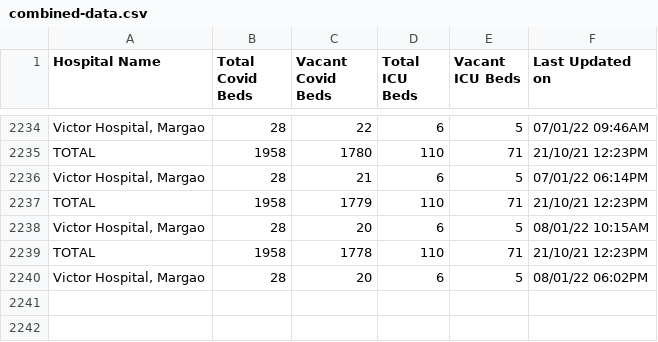
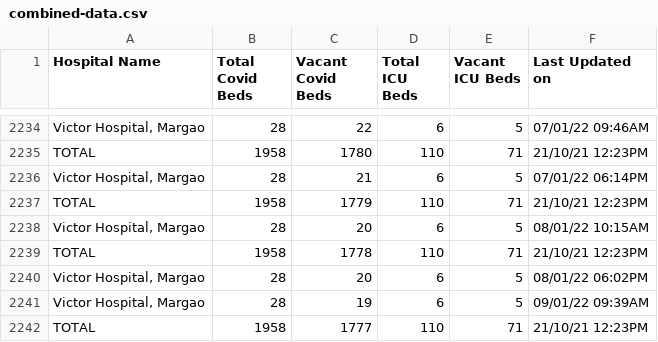
Before and after one commit to gurmanbh/goa-beds-scraper, a CSV file: data/combined-data.csv, drawn as a sheet; only a part is shown, gaps mark what is left out; the diff names each change by its address in the sheet, - before the commit and + after, or states it on an @@ line.

Commit message:
Latest data: Sun Jan  9 08:21:19 UTC 2022

```diff
--- a/data/combined-data.csv
+++ b/data/combined-data.csv
+row 2241: Victor Hospital, Margao | 28 | 19 | 6 | 5 | 09/01/22 09:39AM
+row 2242: TOTAL | 1958 | 1777 | 110 | 71 | 21/10/21 12:23PM
```
